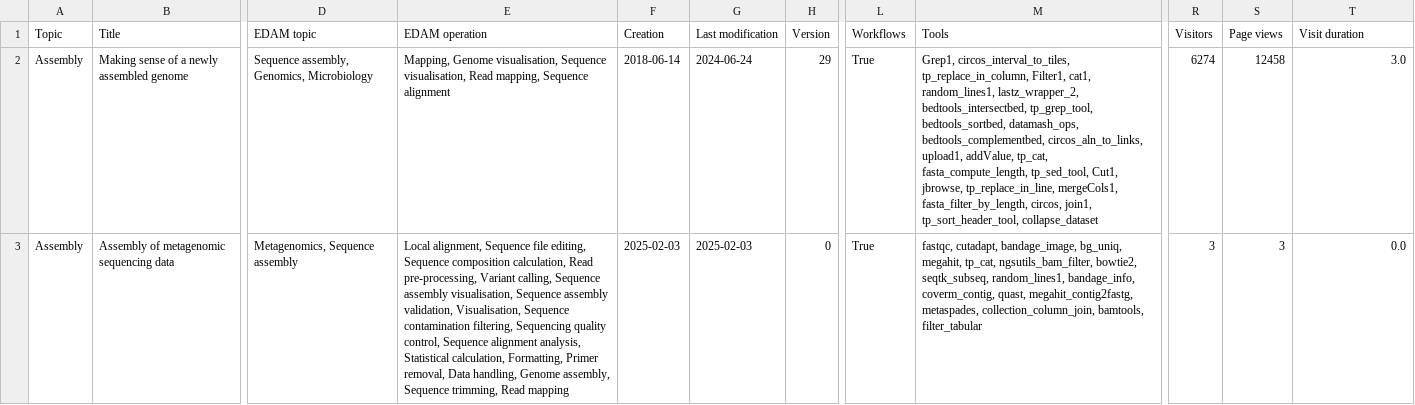
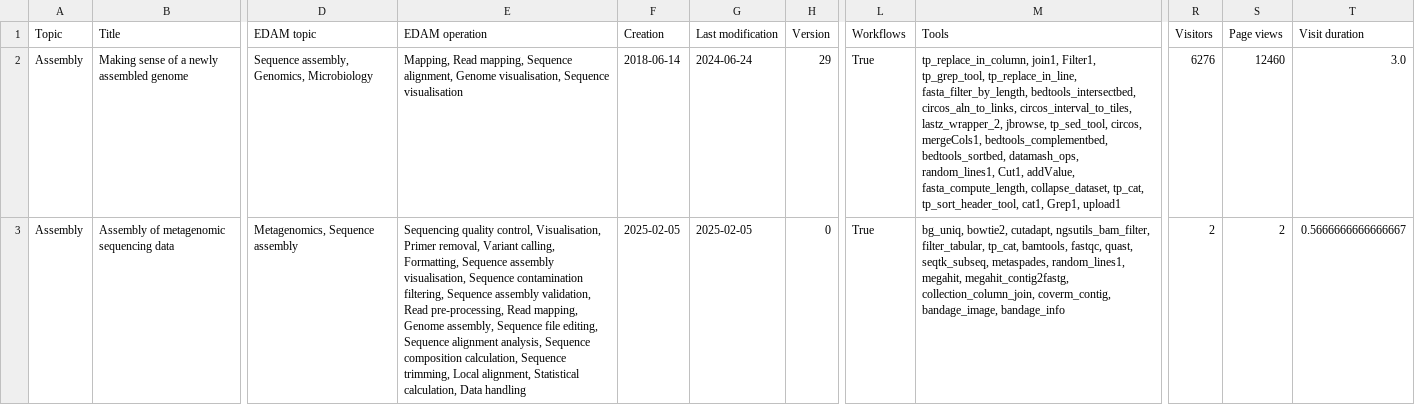
Before and after one commit to usegalaxy-eu/microgalaxy_paper_2025, a TSV file: docs/supplementary/supplementary_table_5.tsv, drawn as a sheet; only a part is shown, gaps mark what is left out; the diff covers the shown part only; the diff names each change by its address in the sheet, - before the commit and + after, or states it on an @@ line.

```diff
--- a/docs/supplementary/supplementary_table_5.tsv
+++ b/docs/supplementary/supplementary_table_5.tsv
-E2 (EDAM operation): Mapping, Genome visualisation, Sequence visualisation, Read mapping, Sequence alignment
+E2 (EDAM operation): Mapping, Read mapping, Sequence alignment, Genome visualisation, Sequence visualisation
-M2 (Tools): Grep1, circos_interval_to_tiles, tp_replace_in_column, Filter1, cat1, random_lines1, lastz_wrapper_2, bedtools_intersectbed, tp_grep_tool, bedtools_sortbed, datamash_ops, bedtools_complementbed, circos_aln_to_links, upload1, addValue, tp_cat, fasta_compute_length, tp_sed_tool, Cut1, jbrowse, tp_replace_in_line, mergeCols1, fasta_filter_by_length, circos, join1, tp_sort_header_tool, collapse_dataset
+M2 (Tools): tp_replace_in_column, join1, Filter1, tp_grep_tool, tp_replace_in_line, fasta_filter_by_length, bedtools_intersectbed, circos_aln_to_links, circos_interval_to_tiles, lastz_wrapper_2, jbrowse, tp_sed_tool, circos, mergeCols1, bedtools_complementbed, bedtools_sortbed, datamash_ops, random_lines1, Cut1, addValue, fasta_compute_length, collapse_dataset, tp_cat, tp_sort_header_tool, cat1, Grep1, upload1
-R2 (Visitors): 6274
+R2 (Visitors): 6276
-S2 (Page views): 12458
+S2 (Page views): 12460
-E3 (EDAM operation): Local alignment, Sequence file editing, Sequence composition calculation, Read pre-processing, Variant calling, Sequence assembly visualisation, Sequence assembly validation, Visualisation, Sequence contamination filtering, Sequencing quality control, Sequence alignment analysis, Statistical calculation, Formatting, Primer removal, Data handling, Genome assembly, Sequence trimming, Read mapping
+E3 (EDAM operation): Sequencing quality control, Visualisation, Primer removal, Variant calling, Formatting, Sequence assembly visualisation, Sequence contamination filtering, Sequence assembly validation, Read pre-processing, Read mapping, Genome assembly, Sequence file editing, Sequence alignment analysis, Sequence composition calculation, Sequence trimming, Local alignment, Statistical calculation, Data handling
-F3 (Creation): 2025-02-03
+F3 (Creation): 2025-02-05
-G3 (Last modification): 2025-02-03
+G3 (Last modification): 2025-02-05
-M3 (Tools): fastqc, cutadapt, bandage_image, bg_uniq, megahit, tp_cat, ngsutils_bam_filter, bowtie2, seqtk_subseq, random_lines1, bandage_info, coverm_contig, quast, megahit_contig2fastg, metaspades, collection_column_join, bamtools, filter_tabular
+M3 (Tools): bg_uniq, bowtie2, cutadapt, ngsutils_bam_filter, filter_tabular, tp_cat, bamtools, fastqc, quast, seqtk_subseq, metaspades, random_lines1, megahit, megahit_contig2fastg, collection_column_join, coverm_contig, bandage_image, bandage_info
-R3 (Visitors): 3
+R3 (Visitors): 2
-S3 (Page views): 3
+S3 (Page views): 2
-T3 (Visit duration): 0.0
+T3 (Visit duration): 0.5666666666666667
```
Also changed, not shown: 140 edited cells elsewhere in this file, docs/supplementary/supplementary_table_3.tsv, 2 other files.
